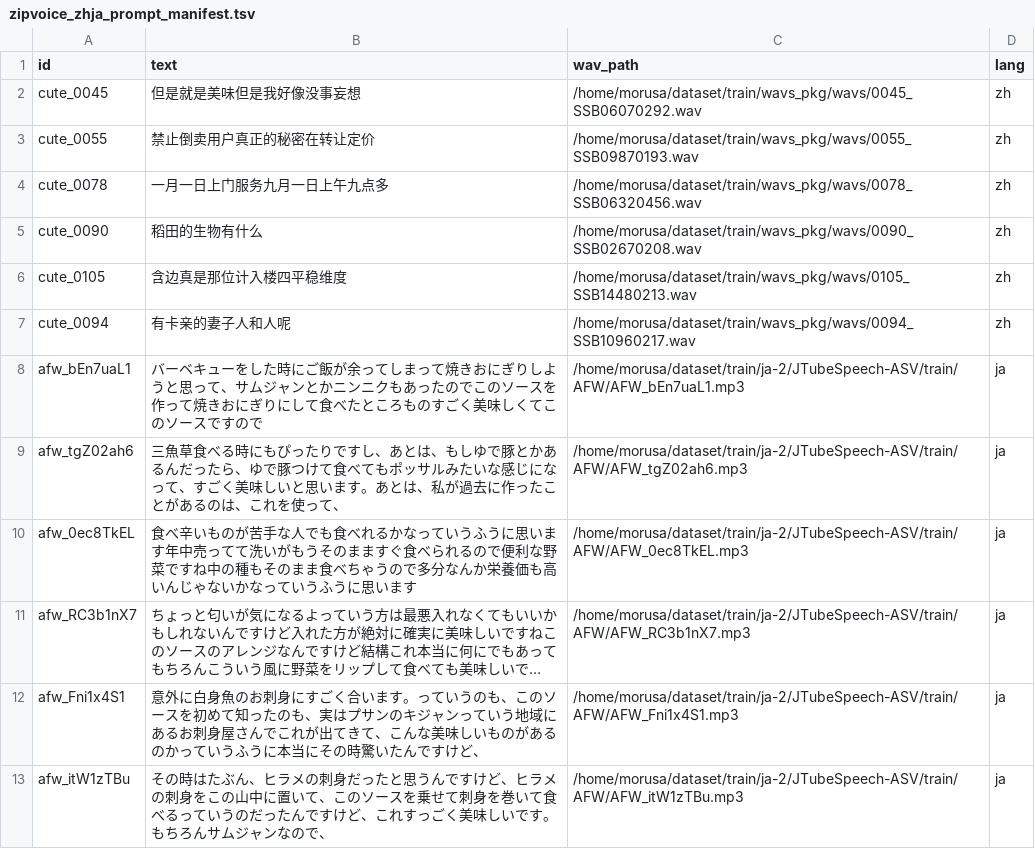
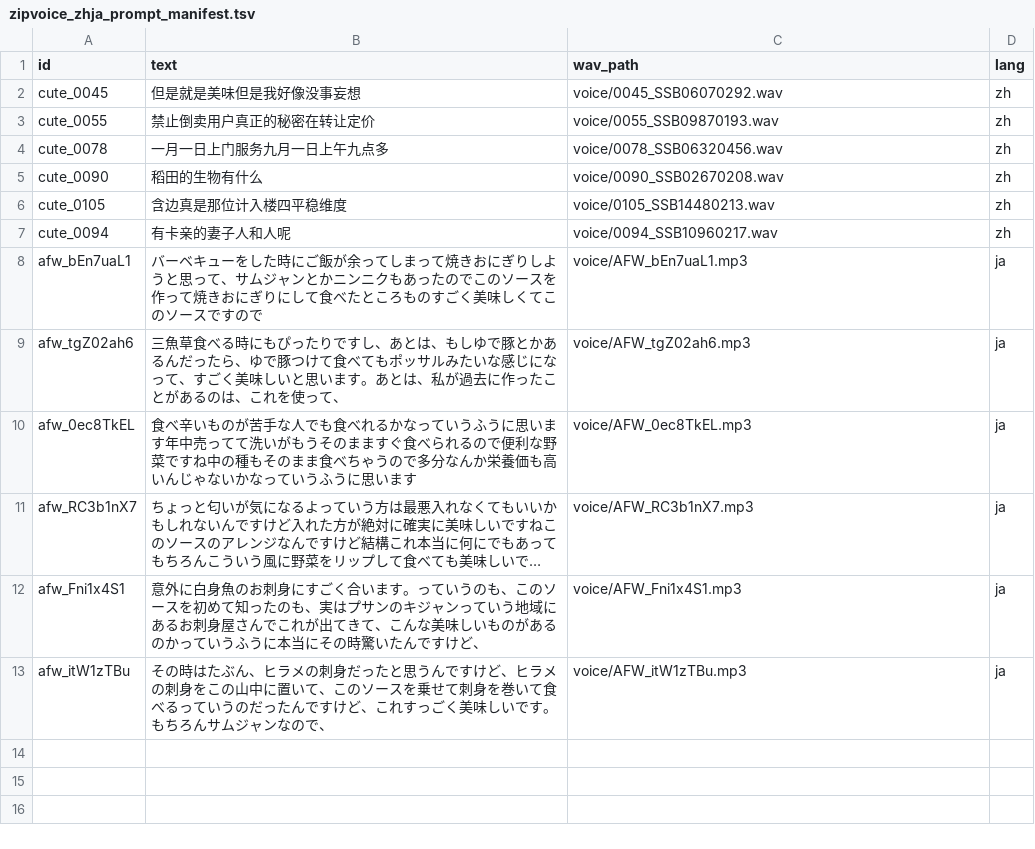
Before and after one commit to morrussa/mori, a TSV file: mori_runtime/prompts/zipvoice_zhja_prompt_manifest.tsv, drawn as a sheet; long unchanged cells end in …; the diff names each change by its address in the sheet, - before the commit and + after, or states it on an @@ line.

```diff
--- a/mori_runtime/prompts/zipvoice_zhja_prompt_manifest.tsv
+++ b/mori_runtime/prompts/zipvoice_zhja_prompt_manifest.tsv
-C2 (wav_path): /home/morusa/dataset/train/wavs_pkg/wavs/0045_SSB06070292.wav
+C2 (wav_path): voice/0045_SSB06070292.wav
-C3 (wav_path): /home/morusa/dataset/train/wavs_pkg/wavs/0055_SSB09870193.wav
+C3 (wav_path): voice/0055_SSB09870193.wav
-C4 (wav_path): /home/morusa/dataset/train/wavs_pkg/wavs/0078_SSB06320456.wav
+C4 (wav_path): voice/0078_SSB06320456.wav
-C5 (wav_path): /home/morusa/dataset/train/wavs_pkg/wavs/0090_SSB02670208.wav
+C5 (wav_path): voice/0090_SSB02670208.wav
-C6 (wav_path): /home/morusa/dataset/train/wavs_pkg/wavs/0105_SSB14480213.wav
+C6 (wav_path): voice/0105_SSB14480213.wav
-C7 (wav_path): /home/morusa/dataset/train/wavs_pkg/wavs/0094_SSB10960217.wav
+C7 (wav_path): voice/0094_SSB10960217.wav
-C8 (wav_path): /home/morusa/dataset/train/ja-2/JTubeSpeech-ASV/train/AFW/AFW_bEn7uaL1.mp3
+C8 (wav_path): voice/AFW_bEn7uaL1.mp3
-C9 (wav_path): /home/morusa/dataset/train/ja-2/JTubeSpeech-ASV/train/AFW/AFW_tgZ02ah6.mp3
+C9 (wav_path): voice/AFW_tgZ02ah6.mp3
-C10 (wav_path): /home/morusa/dataset/train/ja-2/JTubeSpeech-ASV/train/AFW/AFW_0ec8TkEL.mp3
+C10 (wav_path): voice/AFW_0ec8TkEL.mp3
-C11 (wav_path): /home/morusa/dataset/train/ja-2/JTubeSpeech-ASV/train/AFW/AFW_RC3b1nX7.mp3
+C11 (wav_path): voice/AFW_RC3b1nX7.mp3
-C12 (wav_path): /home/morusa/dataset/train/ja-2/JTubeSpeech-ASV/train/AFW/AFW_Fni1x4S1.mp3
+C12 (wav_path): voice/AFW_Fni1x4S1.mp3
-C13 (wav_path): /home/morusa/dataset/train/ja-2/JTubeSpeech-ASV/train/AFW/AFW_itW1zTBu.mp3
+C13 (wav_path): voice/AFW_itW1zTBu.mp3
```
